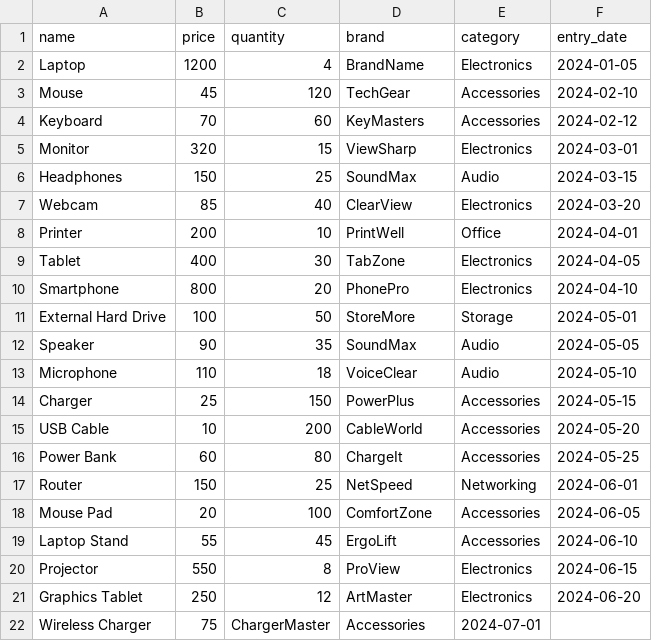
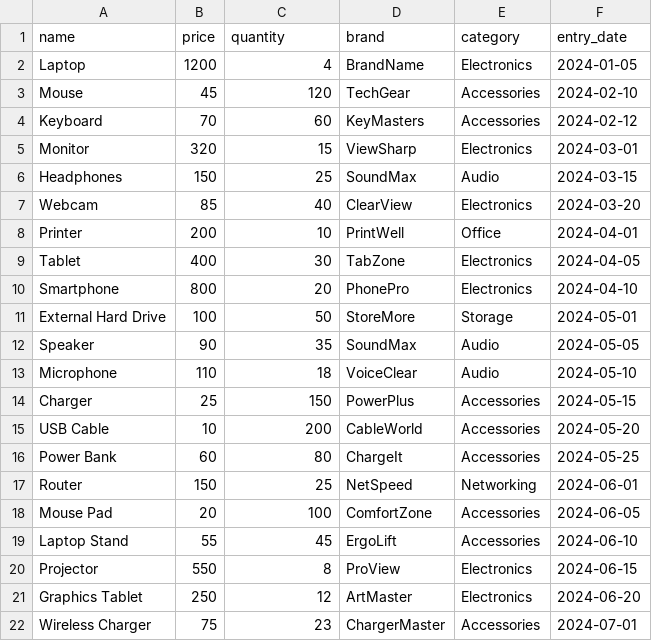
Before and after one commit to GaboarCruz/Curso-Python, a CSV file: 21.csvfiles/products.csv, drawn as a sheet.

```diff
--- a/21.csvfiles/products.csv
+++ b/21.csvfiles/products.csv
@@ -21,2 +21,2 @@ Projector,550,8,ProView,Electronics,2024-06-15
 Graphics Tablet,250,12,ArtMaster,Electronics,2024-06-20
-Wireless Charger,75,ChargerMaster,Accessories,2024-07-01
+Wireless Charger,75,23,ChargerMaster,Accessories,2024-07-01
```
Also changed, not shown: 7 other files.
